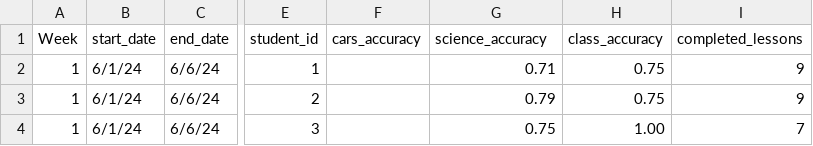
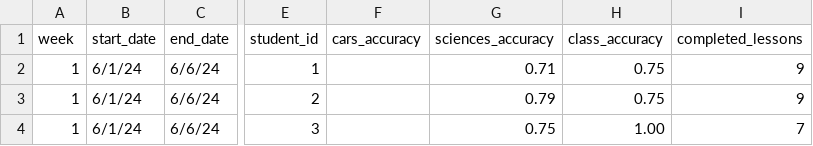
Before and after one commit to jackwestin-dev/institution-TJ, a CSV file: student-data/institution-1-engagement-data.csv, drawn as a sheet; only a part is shown, gaps mark what is left out; the diff names each change by its address in the sheet, - before the commit and + after, or states it on an @@ line.

Commit message:
Add files via upload

```diff
--- a/student-data/institution-1-engagement-data.csv
+++ b/student-data/institution-1-engagement-data.csv
-A1: Week
+A1: week
-G1: science_accuracy
+G1: sciences_accuracy
```
